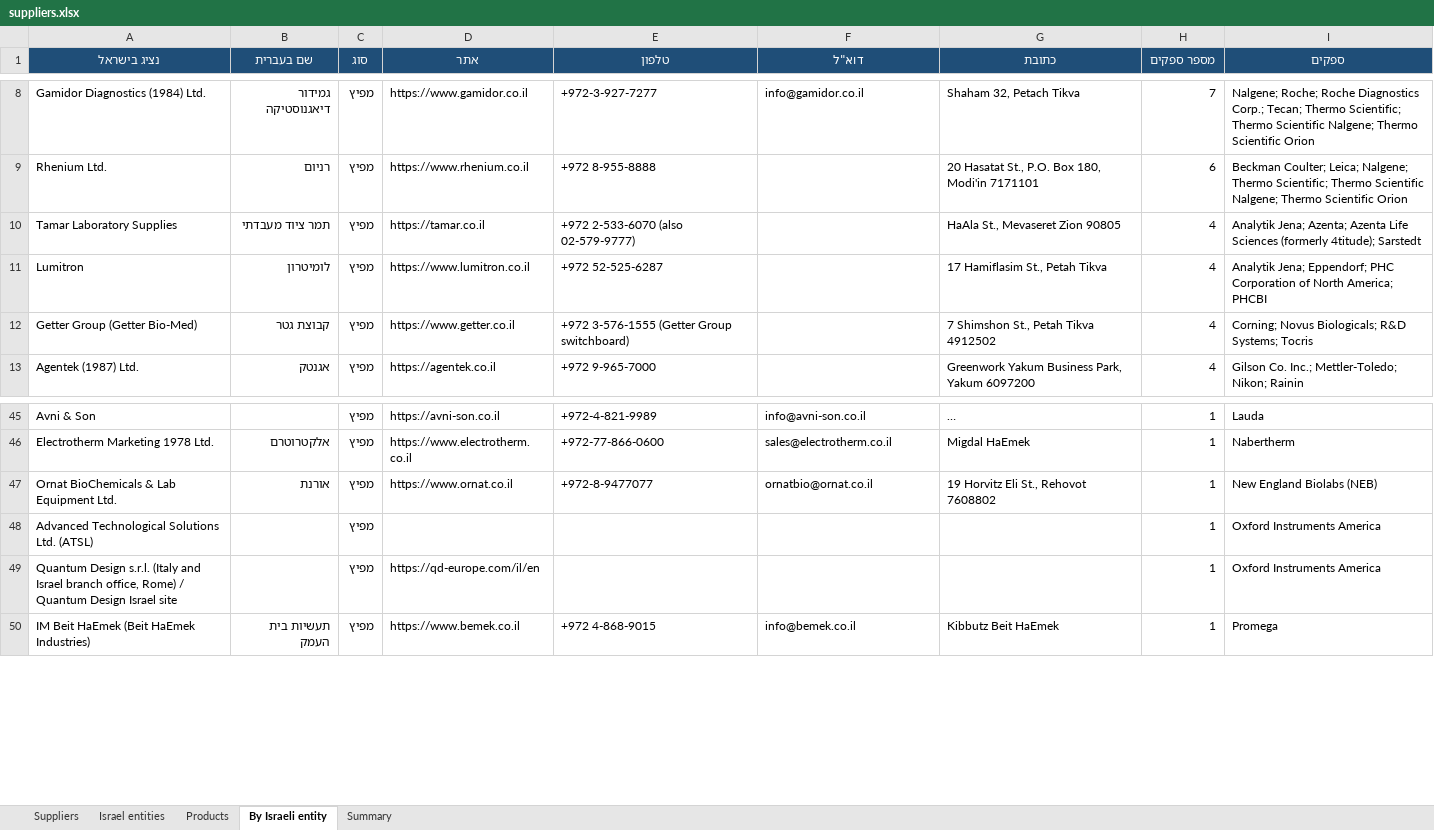
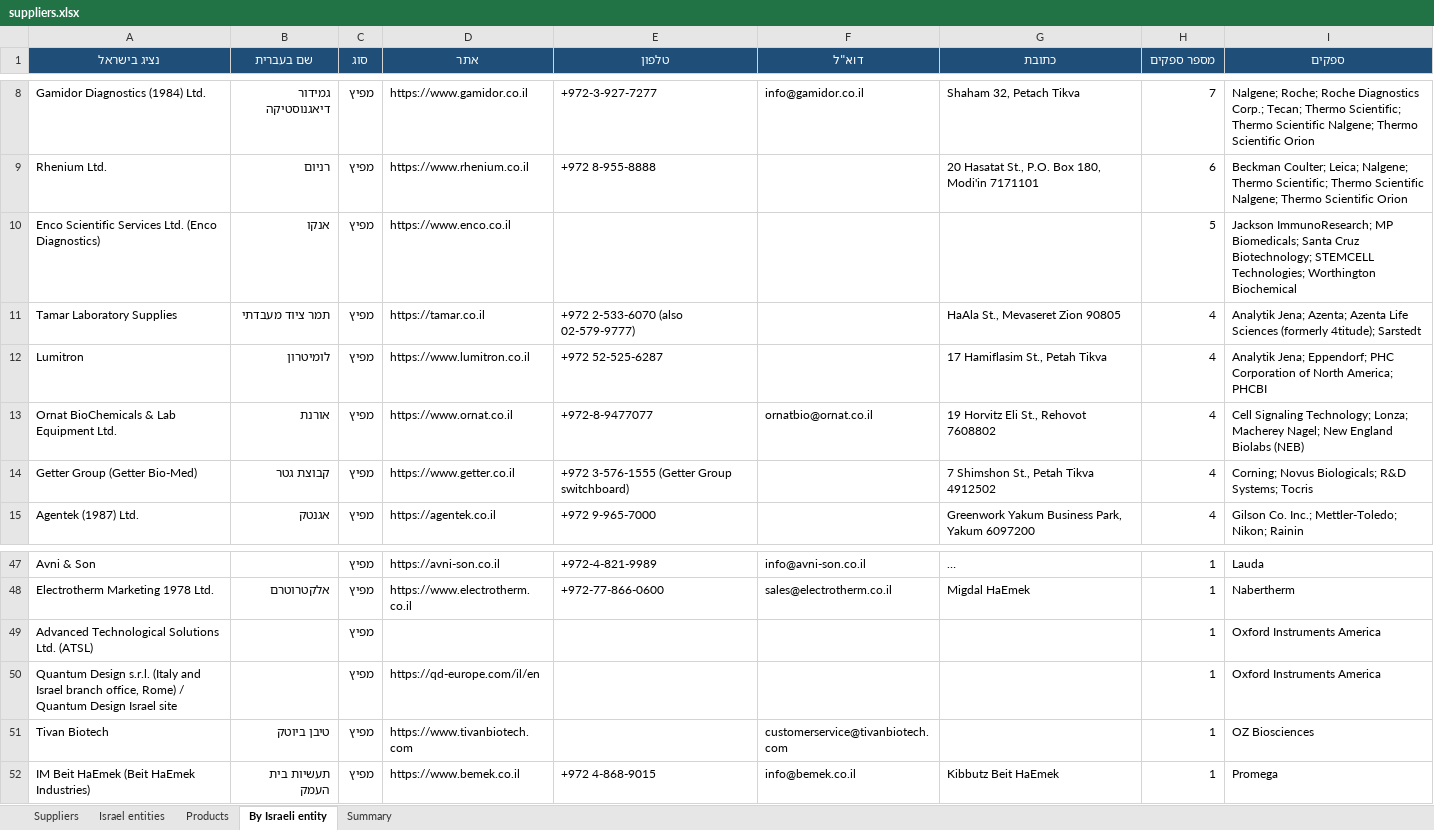
Before and after one commit to ditri12/ditri12, an Excel workbook: lab-equipment-manufacturers/data/suppliers.xlsx, sheet By Israeli entity, drawn as a sheet; only a part is shown, gaps mark what is left out; long unchanged cells end in …; values as stored, in another font and other column widths than the file's, no borders; removed rows and columns are numbered as before the commit, all else as after; the diff names each change by its address in the sheet, - before the commit and + after, or states it on an @@ line.

```diff
--- a/lab-equipment-manufacturers/data/suppliers.xlsx (sheet By Israeli entity)
+++ b/lab-equipment-manufacturers/data/suppliers.xlsx (sheet By Israeli entity)
+row 10: Enco Scientific Services Ltd. (Enco Diagnostics) | אנקו | מפיץ | https://www.enco.co.il |  |  |  | 5 | Jackson ImmunoResearch; MP Biomedicals; Santa Cruz Biotechnology; STEMCELL Technologies; Worthington Biochemical
+row 13: Ornat BioChemicals & Lab Equipment Ltd. | אורנת | מפיץ | https://www.ornat.co.il | +972-8-9477077 | ornatbio@ornat.co.il | 19 Horvitz Eli St., Rehovot 7608802 | 4 | Cell Signaling Technology; Lonza; Macherey Nagel; New England Biolabs (NEB)
-row 47: Ornat BioChemicals & Lab Equipment Ltd. | אורנת | מפיץ | https://www.ornat.co.il | +972-8-9477077 | ornatbio@ornat.co.il | 19 Horvitz Eli St., Rehovot 7608802 | 1 | New England Biolabs (NEB)
+row 51: Tivan Biotech | טיבן ביוטק | מפיץ | https://www.tivanbiotech.com |  | customerservice@tivanbiotech.com |  | 1 | OZ Biosciences
```
Also changed, not shown: sheet Israel entities, sheet Suppliers, 8 other files.
